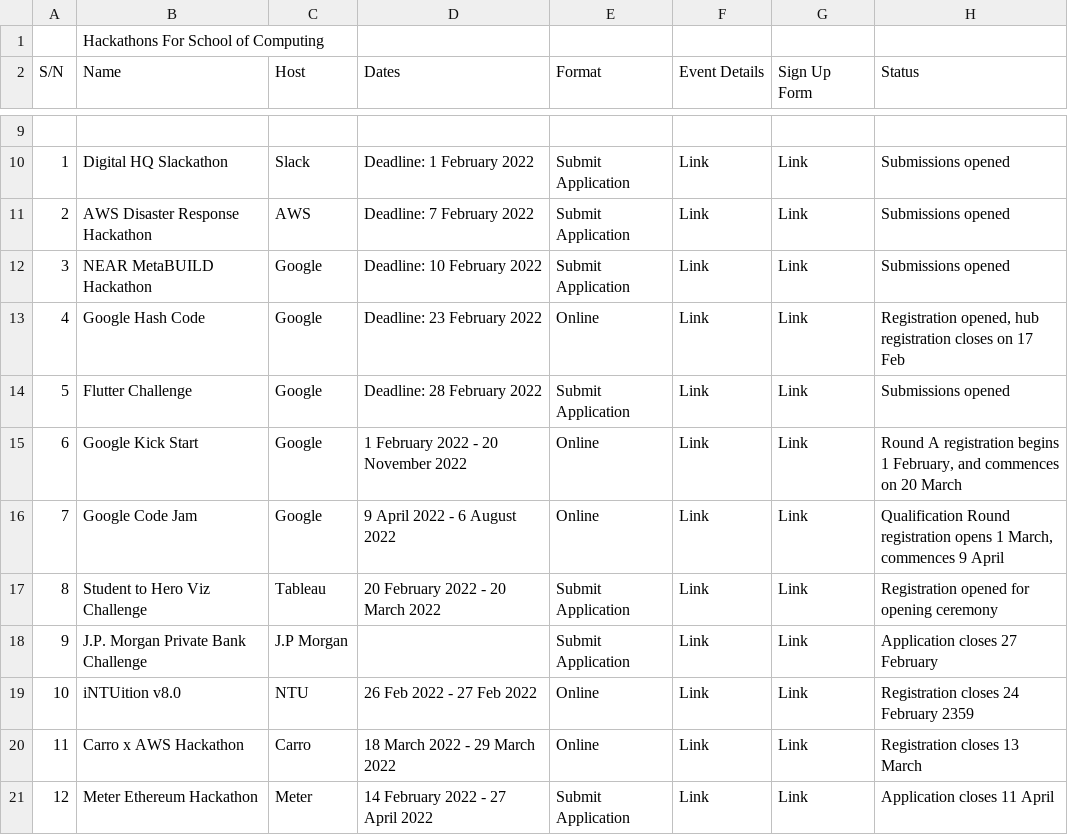
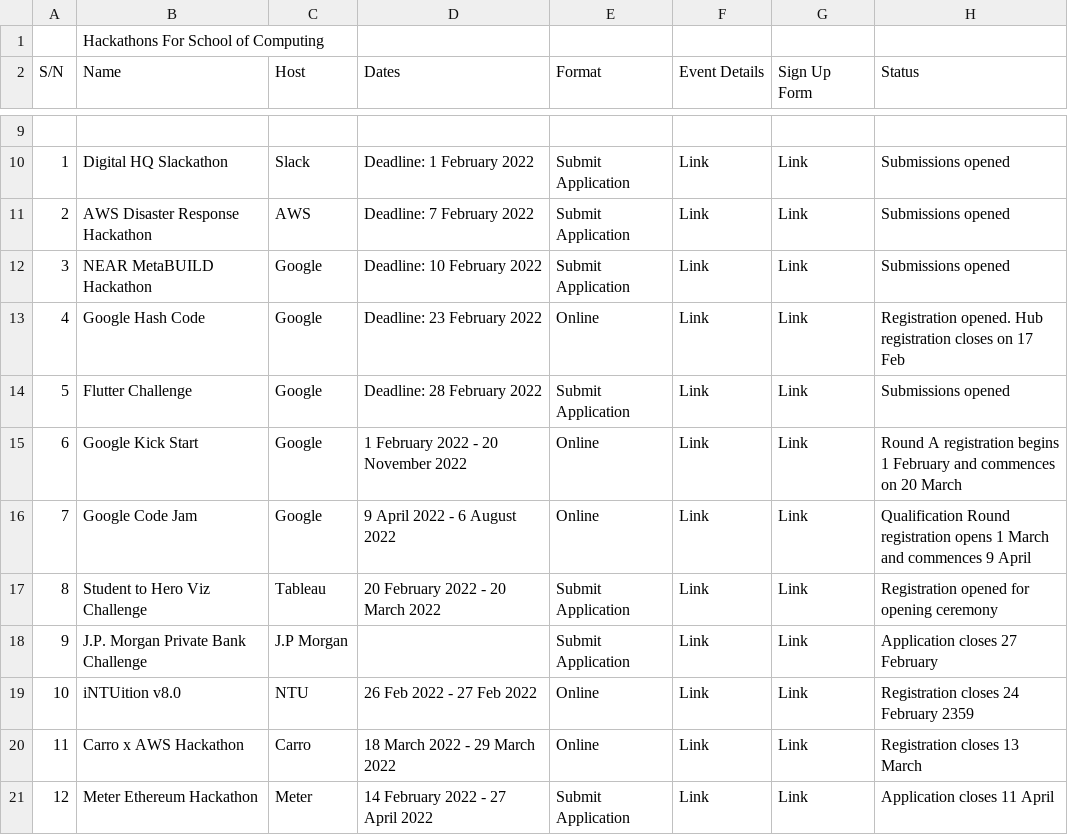
Before and after one commit to NUSComputingDev/socollab-website, a CSV file: assets/Hackathons & Competitions For School of Computing - External Hackathons.csv, drawn as a sheet; only a part is shown, gaps mark what is left out.

Commit message:
Preliminary version of hackathon csv file reading

```diff
--- a/assets/Hackathons & Competitions For School of Computing - External Hackathons.csv
+++ b/assets/Hackathons & Competitions For School of Computing - External Hackathons.csv
@@ -12,6 +12,6 @@ S/N,Name,Host,Dates,Format,Event Details,Sign Up Form,Status
 3,NEAR MetaBUILD Hackathon,Google,Deadline: 10 February 2022,Submit Application,Link,Link,Submissions opened
-4,Google Hash Code,Google,Deadline: 23 February 2022,Online,Link,Link,"Registration opened, hub registration closes on 17 Feb"
+4,Google Hash Code,Google,Deadline: 23 February 2022,Online,Link,Link,"Registration opened. Hub registration closes on 17 Feb"
 5,Flutter Challenge,Google,Deadline: 28 February 2022,Submit Application,Link,Link,Submissions opened
-6,Google Kick Start,Google,1 February 2022 - 20 November 2022,Online,Link,Link,"Round A registration begins 1 February, and commences on 20 March"
-7,Google Code Jam,Google,9 April 2022 - 6 August 2022,Online,Link,Link,"Qualification Round registration opens 1 March, commences 9 April"
+6,Google Kick Start,Google,1 February 2022 - 20 November 2022,Online,Link,Link,"Round A registration begins 1 February and commences on 20 March"
+7,Google Code Jam,Google,9 April 2022 - 6 August 2022,Online,Link,Link,"Qualification Round registration opens 1 March and commences 9 April"
 8,Student to Hero Viz Challenge,Tableau,20 February 2022 - 20 March 2022,Submit Application,Link,Link,Registration opened for opening ceremony
```
Also changed, not shown: 1 other file.
